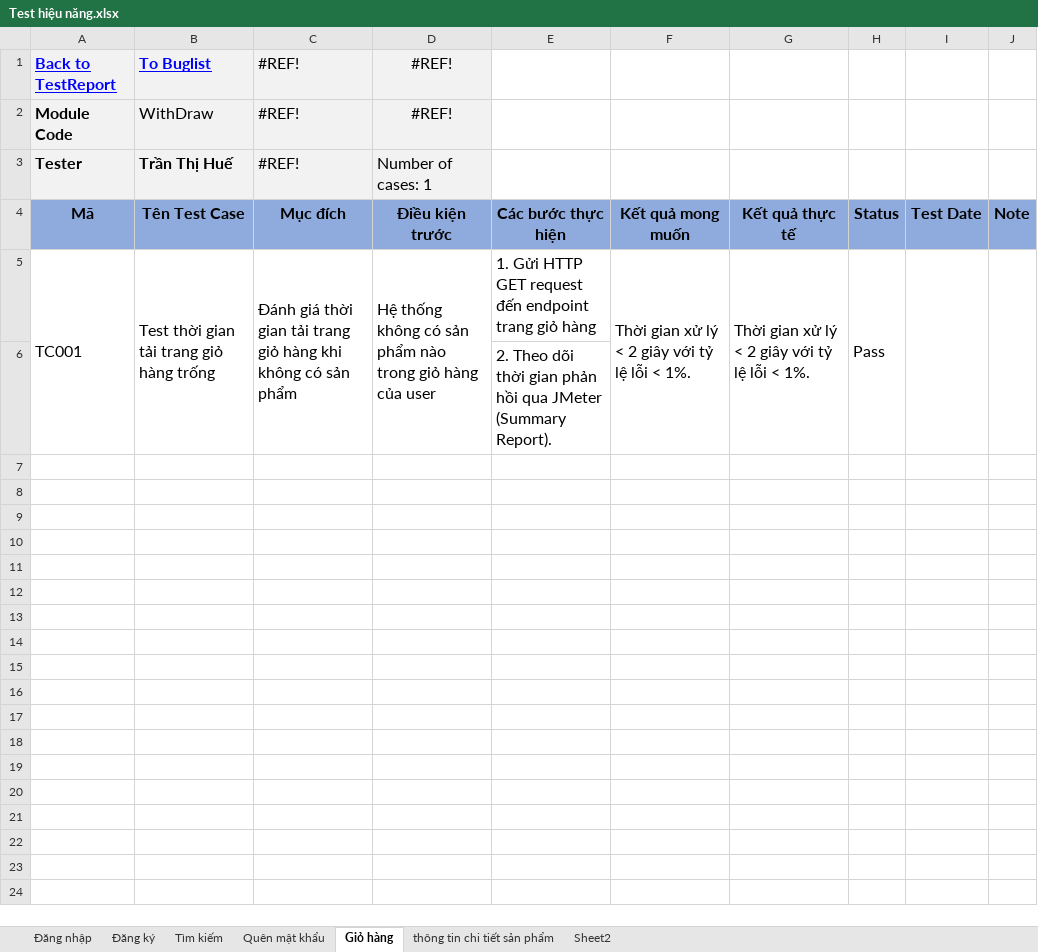
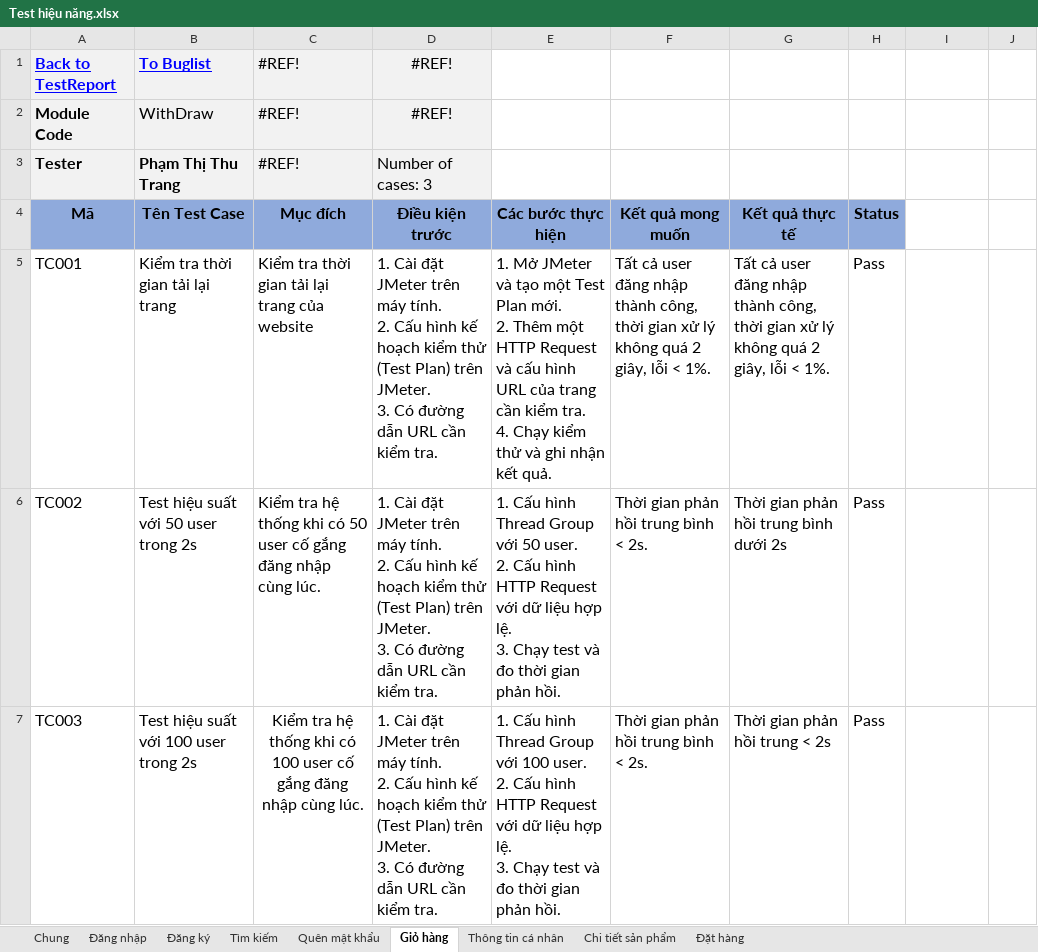
Before and after one commit to ThuTrang118/DoAn2_Toyzone, an Excel workbook: docs/Test hiệu năng.xlsx, sheet Giỏ hàng, drawn as a sheet; values as stored, in another font and other column widths than the file's, no borders; removed rows and columns are numbered as before the commit, all else as after; ↵ is a line break in a cell; the diff names each change by its address in the sheet, - before the commit and + after, or states it on an @@ line.

Commit message:
Test hiệu năng

```diff
--- a/docs/Test hiệu năng.xlsx (sheet Giỏ hàng)
+++ b/docs/Test hiệu năng.xlsx (sheet Giỏ hàng)
-sheet tab: thông tin chi tiết sản phẩm
-sheet tab: Sheet2
+sheet tab: Chung
+sheet tab: Thông tin cá nhân
+sheet tab: Chi tiết sản phẩm
+sheet tab: Đặt hàng
-B3 (Tên Test Case): Trần Thị Huế
+B3 (Tên Test Case): Phạm Thị Thu Trang
-D3 (Điều kiện trước): Number of cases: 1
+D3 (Điều kiện trước): Number of cases: 3
-I4: Test Date
+I4: (empty)
-I4:J4 fill: #8FAADC
+I4:J4 fill: none
-J4: Note
+J4: (empty)
-A5:A6 merged
-B5 (Tên Test Case): Test thời gian tải trang giỏ hàng trống
+B5 (Tên Test Case): Kiểm tra thời gian tải lại trang
-B5:B6 merged
-C5 (Mục đích): Đánh giá thời gian tải trang giỏ hàng khi không có sản phẩm
+C5 (Mục đích): Kiểm tra thời gian tải lại trang của website
-C5:C6 merged
-D5 (Điều kiện trước): Hệ thống không có sản phẩm nào trong giỏ hàng của user
+D5 (Điều kiện trước): 1. Cài đặt JMeter trên máy tính. ↵ 2. Cấu hình kế hoạch kiểm thử (Test Plan) trên JMeter. ↵ 3. Có đường dẫn URL cần kiểm tra.
-D5:D6 merged
-E5 (Các bước thực hiện): 1. Gửi HTTP GET request đến endpoint trang giỏ hàng
+E5 (Các bước thực hiện): 1. Mở JMeter và tạo một Test Plan mới. ↵ 2. Thêm một HTTP Request và cấu hình URL của trang cần kiểm tra. ↵ 4. Chạy kiểm thử và ghi nhận kết quả.
-F5 (Kết quả mong muốn): Thời gian xử lý < 2 giây với tỷ lệ lỗi <…
+F5 (Kết quả mong muốn): Tất cả user đăng nhập thành công, thời gian xử lý không quá 2 giây, lỗi <…
-F5:F6 merged
-G5 (Kết quả thực tế): Thời gian xử lý < 2 giây với tỷ lệ lỗi <…
+G5 (Kết quả thực tế): Tất cả user đăng nhập thành công, thời gian xử lý không quá 2 giây, lỗi <…
-G5:G6 merged
-H5:H6 merged
-I5:I6 merged
-J5:J6 merged
-row 6:  |  |  |  | 2. Theo dõi thời gian phản hồi qua JMeter (Summary Report).
+row 6: TC002 | Test hiệu suất với 50 user trong 2s | Kiểm tra hệ thống khi có 50 user cố gắng đăng nhập cùng lúc. | 1. Cài đặt JMeter trên máy tính. ↵ 2. Cấu hình kế hoạch kiểm thử (Test Plan) trên JMeter. ↵ 3. Có đường dẫn URL cần kiểm tra. | 1. Cấu hình Thread Group với 50 user. ↵ 2. Cấu hình HTTP Request với dữ liệu hợp lệ. ↵ 3. Chạy test và đo thời gian phản hồi. | Thời gian phản hồi trung bình < 2s. | Thời gian phản hồi trung bình dưới 2s | Pass
+row 7: TC003 | Test hiệu suất với 100 user trong 2s | Kiểm tra hệ thống khi có 100 user cố gắng đăng nhập cùng lúc. | 1. Cài đặt JMeter trên máy tính. ↵ 2. Cấu hình kế hoạch kiểm thử (Test Plan) trên JMeter. ↵ 3. Có đường dẫn URL cần kiểm tra. | 1. Cấu hình Thread Group với 100 user. ↵ 2. Cấu hình HTTP Request với dữ liệu hợp lệ. ↵ 3. Chạy test và đo thời gian phản hồi. | Thời gian phản hồi trung bình < 2s. | Thời gian phản hồi trung < 2s | Pass
```
Also changed, not shown: sheet Đăng nhập, sheet Đăng ký, sheet Quên mật khẩu, sheet Tìm kiếm, formulas that keep their value, charts or pictures.
